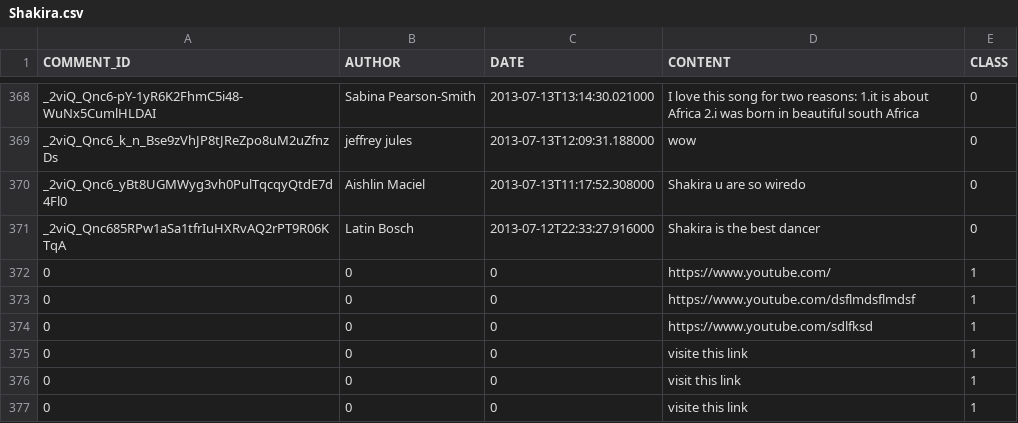
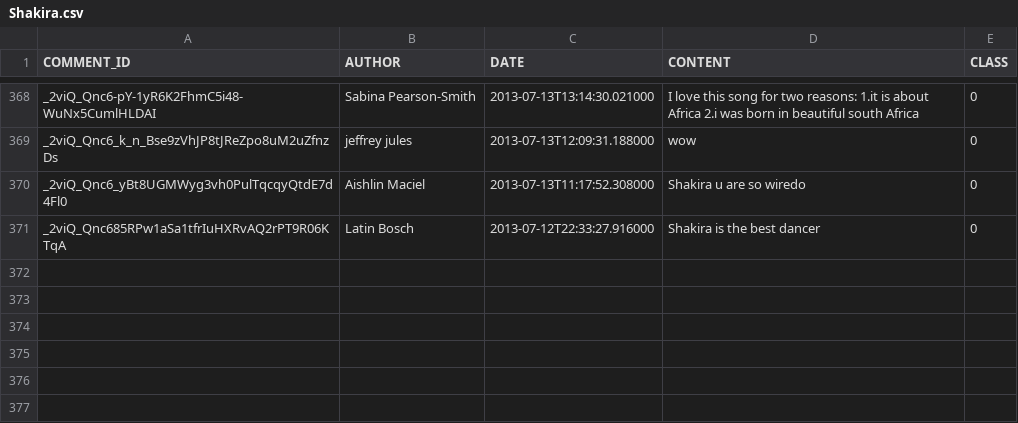
Before and after one commit to gacem-abdelalim/classification-KNN, a CSV file: theDataset/Shakira.csv, drawn as a sheet; only a part is shown, gaps mark what is left out.

```diff
--- a/theDataset/Shakira.csv
+++ b/theDataset/Shakira.csv
@@ -371,7 +371 @@ _2viQ_Qnc6_yBt8UGMWyg3vh0PulTqcqyQtdE7d4Fl0,Aishlin Maciel,2013-07-13T11:17:52.3
 _2viQ_Qnc685RPw1aSa1tfrIuHXRvAQ2rPT9R06KTqA,Latin Bosch,2013-07-12T22:33:27.916000,Shakira is the best dancer,0
-0,0,0,https://www.youtube.com/,1
-0,0,0,https://www.youtube.com/dsflmdsflmdsf,1
-0,0,0,https://www.youtube.com/sdlfksd,1
-0,0,0,visite this link,1
-0,0,0,visit this link,1
-0,0,0,visite this link,1
```
Also changed, not shown: 2 other files.
